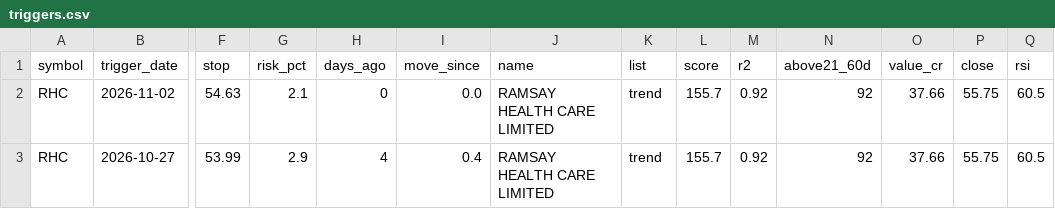
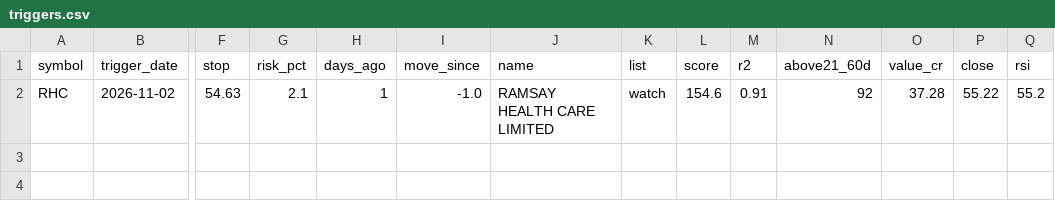
Before and after one commit to drsinghap81/blank-app, a CSV file: data/scan/asx/triggers.csv, drawn as a sheet; only a part is shown, gaps mark what is left out; rows hold the shown columns only; the diff names each change by its address in the sheet, - before the commit and + after, or states it on an @@ line.

```diff
--- a/data/scan/asx/triggers.csv
+++ b/data/scan/asx/triggers.csv
-H2 (days_ago): 0
+H2 (days_ago): 1
-I2 (move_since): 0.0
+I2 (move_since): -1.0
-K2 (list): trend
+K2 (list): watch
-L2 (score): 155.7
+L2 (score): 154.6
-M2 (r2): 0.92
+M2 (r2): 0.91
-O2 (value_cr): 37.66
+O2 (value_cr): 37.28
-P2 (close): 55.75
+P2 (close): 55.22
-Q2 (rsi): 60.5
+Q2 (rsi): 55.2
-row 3: RHC | 2026-10-27 | 53.99 | 2.9 | 4 | 0.4 | RAMSAY HEALTH CARE LIMITED | trend | 155.7 | 0.92 | 92 | 37.66 | 55.75 | 60.5
```
Also changed, not shown: data/scan/asx/early.csv, data/scan/asx/trend_scan.csv, 7 other files.
